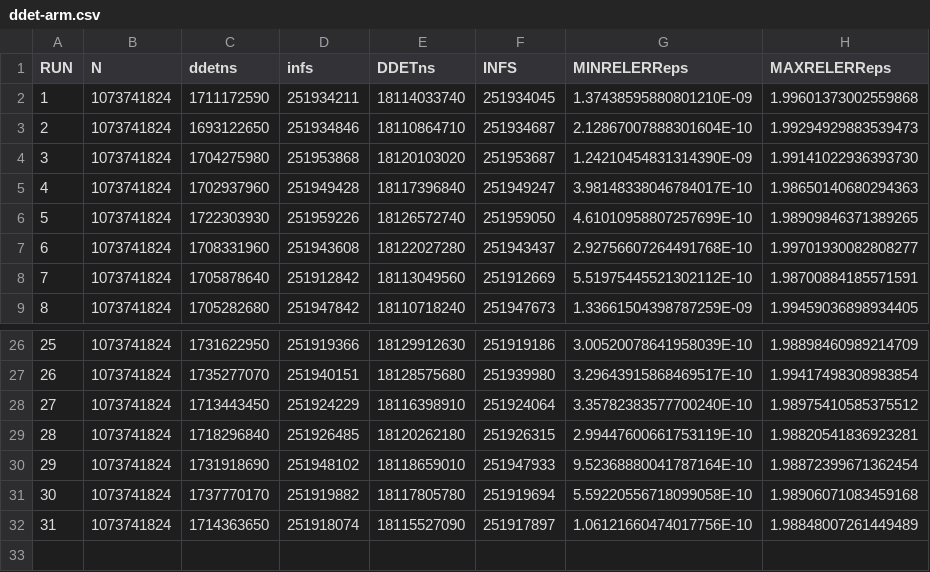
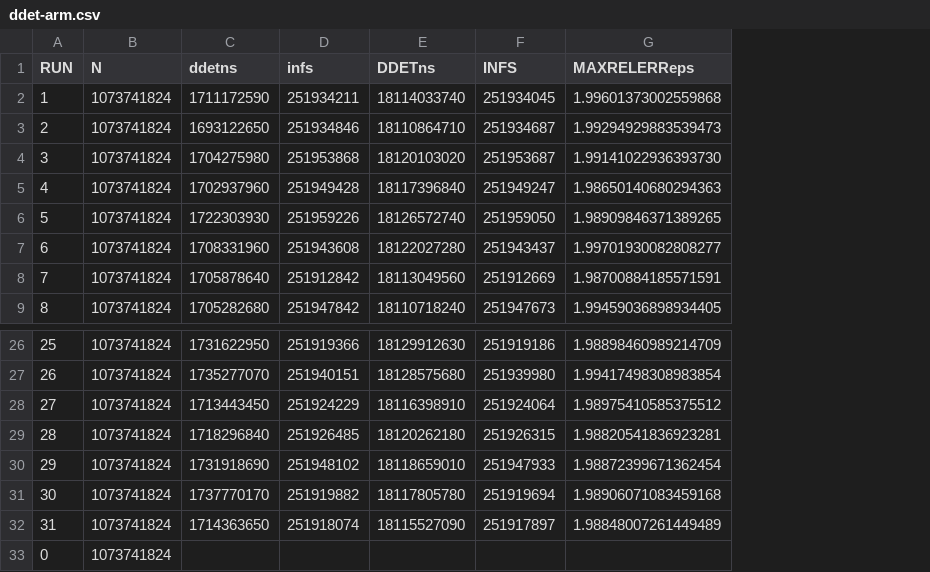
Before and after one commit to venovako/VKASDET2, a CSV file: src/ddet-arm.csv, drawn as a sheet; only a part is shown, gaps mark what is left out; removed rows and columns are numbered as before the commit, all else as after; the diff names each change by its address in the sheet, - before the commit and + after, or states it on an @@ line.

```diff
--- a/src/ddet-arm.csv
+++ b/src/ddet-arm.csv
-column G (MINRELERReps), rows 2-9: 1.37438595880801210E-09 | 2.12867007888301604E-10 | 1.24210454831314390E-09 | 3.98148338046784017E-10 | 4.61010958807257699E-10 | 2.92756607264491768E-10 | 5.51975445521302112E-10 | 1.33661504398787259E-09; rows 26-32: 3.00520078641958039E-10 | 3.29643915868469517E-10 | 3.35782383577700240E-10 | 2.99447600661753119E-10 | 9.52368880041787164E-10 | 5.59220556718099058E-10 | 1.06121660474017756E-10
+row 33: 0 | 1073741824
```
Also changed, not shown: src/ddet-phi.csv, src/ddet.csv, 4 other files.
